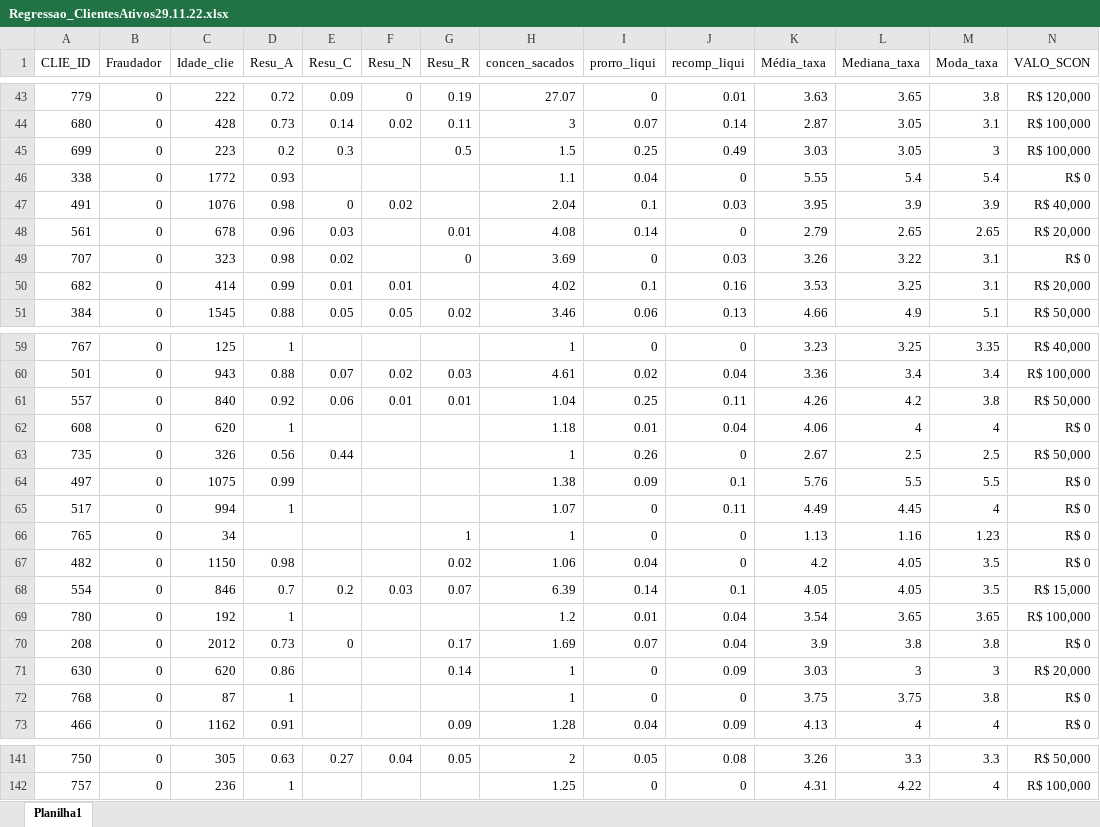
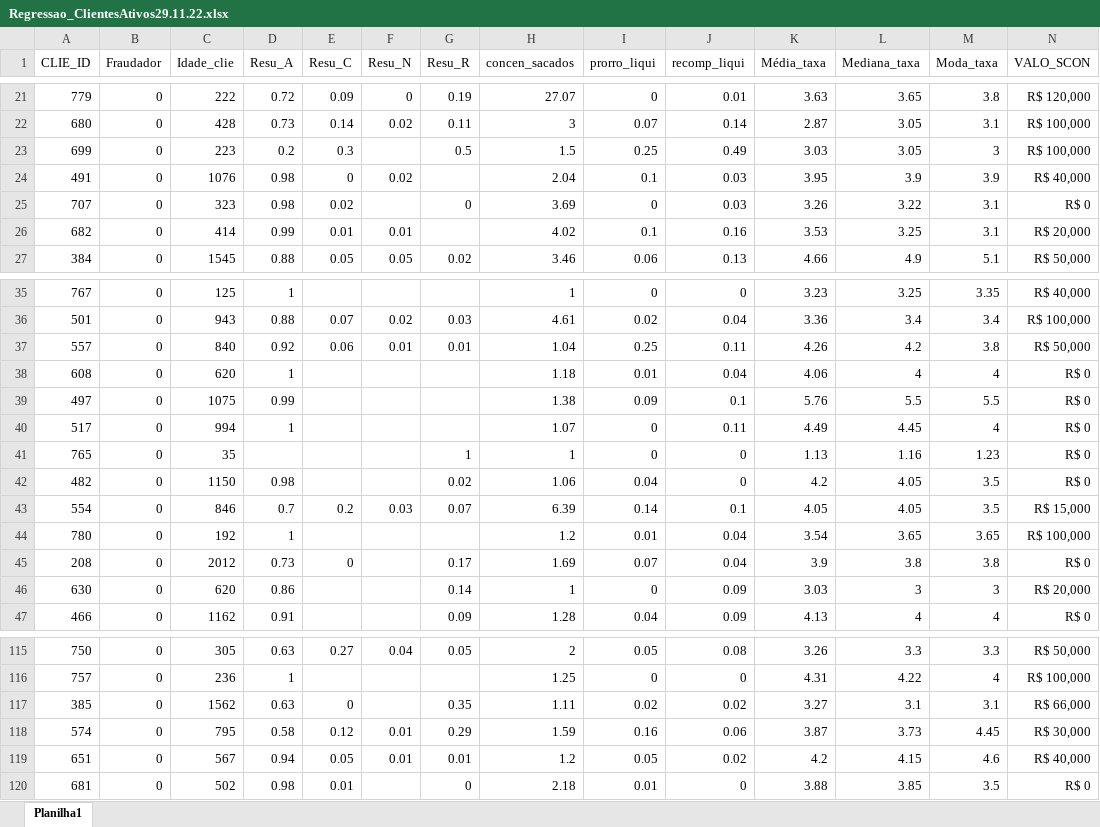
Before and after one commit to lucaskrober/Krober_Analytica, an Excel workbook: 1-Credit_Risk/Regressao_ClientesAtivos29.11.22.xlsx, sheet Planilha1, drawn as a sheet; only a part is shown, gaps mark what is left out; values as stored, in another font and other column widths than the file's, no borders; removed rows and columns are numbered as before the commit, all else as after; rows hold the shown columns only; the diff covers the shown part only; the diff names each change by its address in the sheet, - before the commit and + after, or states it on an @@ line.

```diff
--- a/1-Credit_Risk/Regressao_ClientesAtivos29.11.22.xlsx (sheet Planilha1)
+++ b/1-Credit_Risk/Regressao_ClientesAtivos29.11.22.xlsx (sheet Planilha1)
-row 46: 338 | 0 | 1772 | 0.93 |  |  |  | 1.1 | 0.04 | 0 | 5.55 | 5.4 | 5.4 | R$ 0
-row 48: 561 | 0 | 678 | 0.96 | 0.03 |  | 0.01 | 4.08 | 0.14 | 0 | 2.79 | 2.65 | 2.65 | R$ 20,000
-row 63: 735 | 0 | 326 | 0.56 | 0.44 |  |  | 1 | 0.26 | 0 | 2.67 | 2.5 | 2.5 | R$ 50,000
-C41 (Idade_clie): 34
+C41 (Idade_clie): 35
-row 72: 768 | 0 | 87 | 1 |  |  |  | 1 | 0 | 0 | 3.75 | 3.75 | 3.8 | R$ 0
+row 117: 385 | 0 | 1562 | 0.63 | 0 |  | 0.35 | 1.11 | 0.02 | 0.02 | 3.27 | 3.1 | 3.1 | R$ 66,000
+row 118: 574 | 0 | 795 | 0.58 | 0.12 | 0.01 | 0.29 | 1.59 | 0.16 | 0.06 | 3.87 | 3.73 | 4.45 | R$ 30,000
+row 119: 651 | 0 | 567 | 0.94 | 0.05 | 0.01 | 0.01 | 1.2 | 0.05 | 0.02 | 4.2 | 4.15 | 4.6 | R$ 40,000
+row 120: 681 | 0 | 502 | 0.98 | 0.01 |  | 0 | 2.18 | 0.01 | 0 | 3.88 | 3.85 | 3.5 | R$ 0
```
Also changed, not shown: 22 removed rows elsewhere in this sheet, 2 other files.
